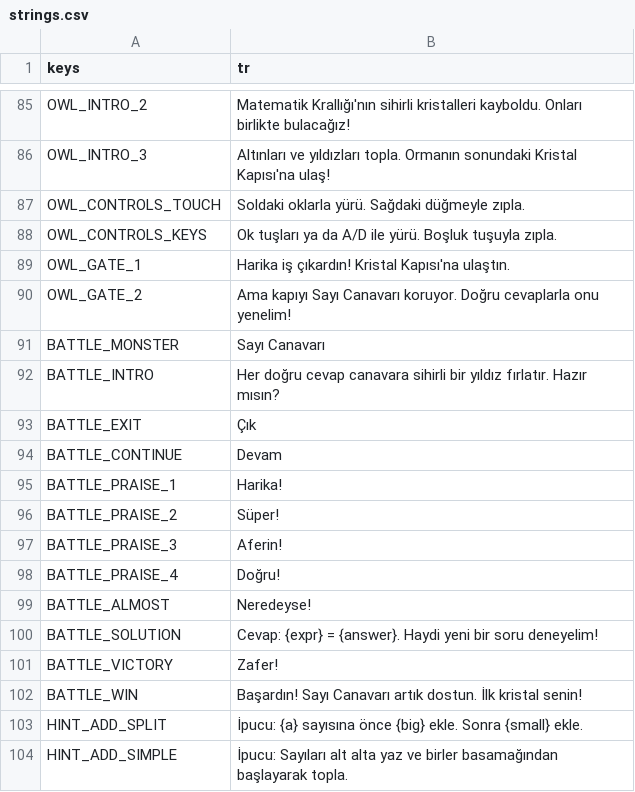
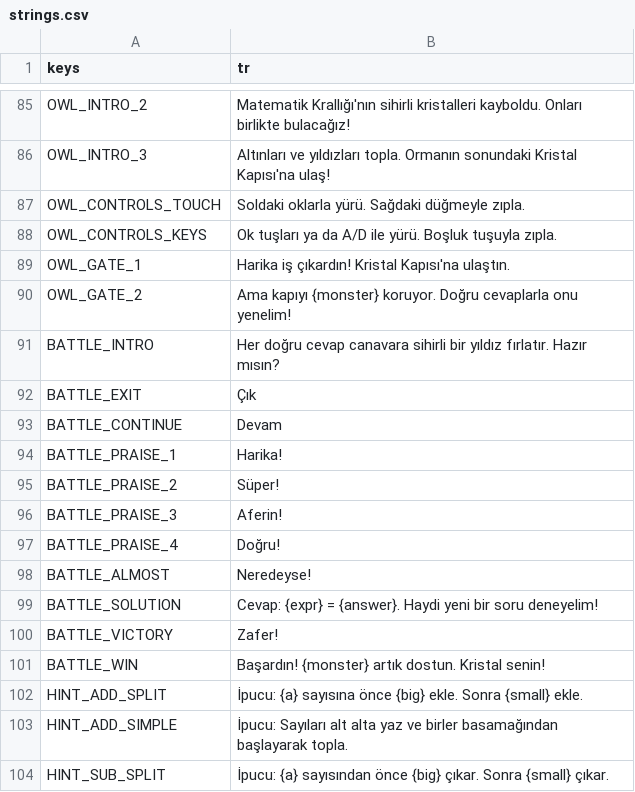
Before and after one commit to halilonuryazgan86/MathKings, a CSV file: game/localization/strings.csv, drawn as a sheet; only a part is shown, gaps mark what is left out; the shorter side is filled out with more unchanged rows; the diff covers the shown part only.

```diff
--- a/game/localization/strings.csv
+++ b/game/localization/strings.csv
@@ -89,4 +89,3 @@ OWL_CONTROLS_KEYS,Ok tuşları ya da A/D ile yürü. Boşluk tuşuyla zıpla.
 OWL_GATE_1,Harika iş çıkardın! Kristal Kapısı'na ulaştın.
-OWL_GATE_2,Ama kapıyı Sayı Canavarı koruyor. Doğru cevaplarla onu yenelim!
-BATTLE_MONSTER,Sayı Canavarı
+OWL_GATE_2,Ama kapıyı {monster} koruyor. Doğru cevaplarla onu yenelim!
 BATTLE_INTRO,Her doğru cevap canavara sihirli bir yıldız fırlatır. Hazır mısın?
@@ -101,3 +100,3 @@ BATTLE_SOLUTION,Cevap: {expr} = {answer}. Haydi yeni bir soru deneyelim!
 BATTLE_VICTORY,Zafer!
-BATTLE_WIN,Başardın! Sayı Canavarı artık dostun. İlk kristal senin!
+BATTLE_WIN,Başardın! {monster} artık dostun. Kristal senin!
 HINT_ADD_SPLIT,İpucu: {a} sayısına önce {big} ekle. Sonra {small} ekle.
```
Also changed, not shown: 58 added rows elsewhere in this file, 56 other files.
